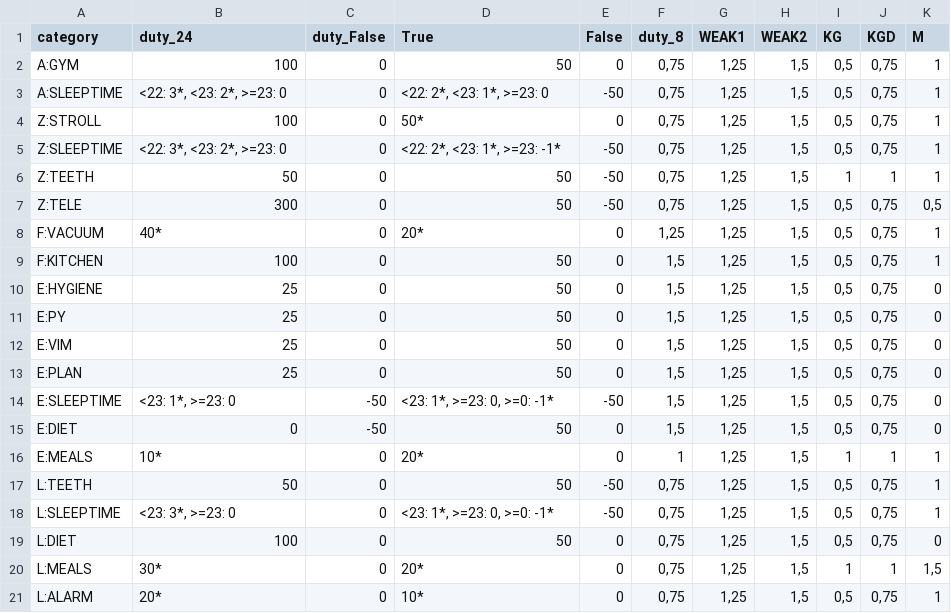
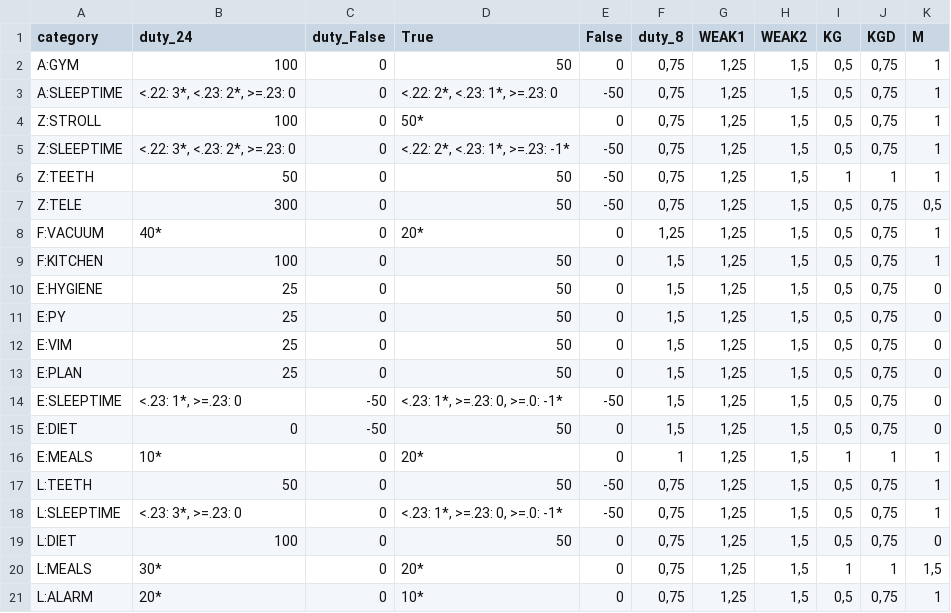
Before and after one commit to EgorVjalkov/study_to_live, a CSV file: months/dec22test/price.csv, drawn as a sheet.

```diff
--- a/months/dec22test/price.csv
+++ b/months/dec22test/price.csv
@@ -2,5 +2,5 @@ category;duty_24;duty_False;True;False;duty_8;WEAK1;WEAK2;KG;KGD;M
 A:GYM;100;0;50;0;0,75;1,25;1,5;0,5;0,75;1
-A:SLEEPTIME;<22: 3*, <23: 2*, >=23: 0;0;<22: 2*, <23: 1*, >=23: 0;-50;0,75;1,25;1,5;0,5;0,75;1
+A:SLEEPTIME;<.22: 3*, <.23: 2*, >=.23: 0;0;<.22: 2*, <.23: 1*, >=.23: 0;-50;0,75;1,25;1,5;0,5;0,75;1
 Z:STROLL;100;0;50*;0;0,75;1,25;1,5;0,5;0,75;1
-Z:SLEEPTIME;<22: 3*, <23: 2*, >=23: 0;0;<22: 2*, <23: 1*, >=23: -1*;-50;0,75;1,25;1,5;0,5;0,75;1
+Z:SLEEPTIME;<.22: 3*, <.23: 2*, >=.23: 0;0;<.22: 2*, <.23: 1*, >=.23: -1*;-50;0,75;1,25;1,5;0,5;0,75;1
 Z:TEETH;50;0;50;-50;0,75;1,25;1,5;1;1;1
@@ -13,3 +13,3 @@ E:VIM;25;0;50;0;1,5;1,25;1,5;0,5;0,75;0
 E:PLAN;25;0;50;0;1,5;1,25;1,5;0,5;0,75;0
-E:SLEEPTIME;<23: 1*, >=23: 0;-50;<23: 1*, >=23: 0, >=0: -1*;-50;1,5;1,25;1,5;0,5;0,75;0
+E:SLEEPTIME;<.23: 1*, >=.23: 0;-50;<.23: 1*, >=.23: 0, >=.0: -1*;-50;1,5;1,25;1,5;0,5;0,75;0
 E:DIET;0;-50;50;0;1,5;1,25;1,5;0,5;0,75;0
@@ -17,3 +17,3 @@ E:MEALS;10*;0;20*;0;1;1,25;1,5;1;1;1
 L:TEETH;50;0;50;-50;0,75;1,25;1,5;0,5;0,75;1
-L:SLEEPTIME;<23: 3*, >=23: 0;0;<23: 1*, >=23: 0, >=0: -1*;-50;0,75;1,25;1,5;0,5;0,75;1
+L:SLEEPTIME;<.23: 3*, >=.23: 0;0;<.23: 1*, >=.23: 0, >=.0: -1*;-50;0,75;1,25;1,5;0,5;0,75;1
 L:DIET;100;0;50;0;0,75;1,25;1,5;0,5;0,75;0
```
Also changed, not shown: 3 other files.
